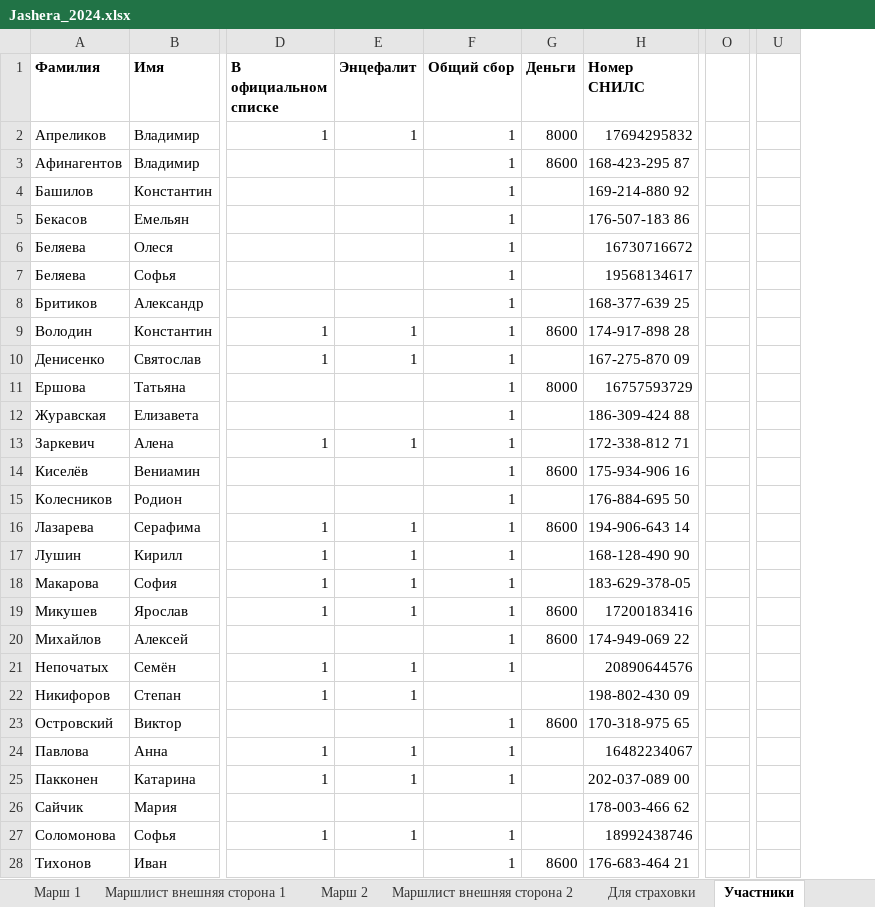
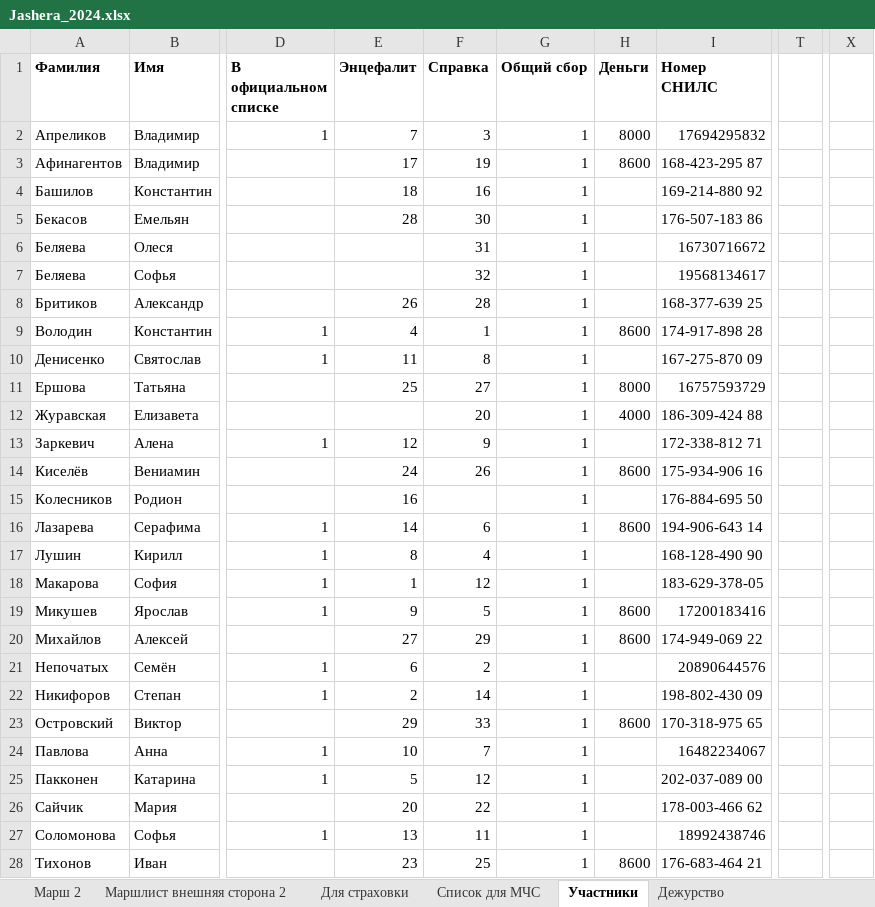
Before and after one commit to polydora/Lab-processings, an Excel workbook: Jashera 2024/Jashera_2024.xlsx, sheet Участники, drawn as a sheet; only a part is shown, gaps mark what is left out; values as stored, in another font and other column widths than the file's, no borders; removed rows and columns are numbered as before the commit, all else as after; the diff covers the shown part only; the diff names each change by its address in the sheet, - before the commit and + after, or states it on an @@ line.

```diff
--- a/Jashera 2024/Jashera_2024.xlsx (sheet Участники)
+++ b/Jashera 2024/Jashera_2024.xlsx (sheet Участники)
+column F (Справка), rows 2-28: 3 | 19 | 16 | 30 | 31 | 32 | 28 | 1 | 8 | 27 | 20 | 9 | 26 |  | 6 | 4 | 12 | 5 | 29 | 2 | 14 | 33 | 7 | 12 | 22 | 11 | 25
-column O, empty
+column T, empty
-column U, empty
+column X, empty
-E2 (Энцефалит): 1
+E2 (Энцефалит): 7
-E3 (Энцефалит): (empty)
+E3 (Энцефалит): 17
-E4 (Энцефалит): (empty)
+E4 (Энцефалит): 18
-E5 (Энцефалит): (empty)
+E5 (Энцефалит): 28
-E8 (Энцефалит): (empty)
+E8 (Энцефалит): 26
-E9 (Энцефалит): 1
+E9 (Энцефалит): 4
-E10 (Энцефалит): 1
+E10 (Энцефалит): 11
-E11 (Энцефалит): (empty)
+E11 (Энцефалит): 25
-H12 (Деньги): (empty)
+H12 (Деньги): 4000
-E13 (Энцефалит): 1
+E13 (Энцефалит): 12
-E14 (Энцефалит): (empty)
+E14 (Энцефалит): 24
-E15 (Энцефалит): (empty)
+E15 (Энцефалит): 16
-E16 (Энцефалит): 1
+E16 (Энцефалит): 14
-E17 (Энцефалит): 1
+E17 (Энцефалит): 8
-E19 (Энцефалит): 1
+E19 (Энцефалит): 9
-E20 (Энцефалит): (empty)
+E20 (Энцефалит): 27
-E21 (Энцефалит): 1
+E21 (Энцефалит): 6
-E22 (Энцефалит): 1
+E22 (Энцефалит): 2
-G22 (Общий сбор): (empty)
+G22 (Общий сбор): 1
-E23 (Энцефалит): (empty)
+E23 (Энцефалит): 29
-E24 (Энцефалит): 1
+E24 (Энцефалит): 10
-E25 (Энцефалит): 1
+E25 (Энцефалит): 5
-E26 (Энцефалит): (empty)
+E26 (Энцефалит): 20
-G26 (Общий сбор): (empty)
+G26 (Общий сбор): 1
-E27 (Энцефалит): 1
+E27 (Энцефалит): 13
-E28 (Энцефалит): (empty)
+E28 (Энцефалит): 23
```
Also changed, not shown: 7 edited cells elsewhere in this sheet, sheet Дежурство, sheet Маршлист внешняя сторона 2, sheet Маршлист внешняя сторона 1, sheet Информация для бумаг, sheet Марш 1, sheet Марш 2, other sheet tabs, formulas that keep their value, 1 other file.
